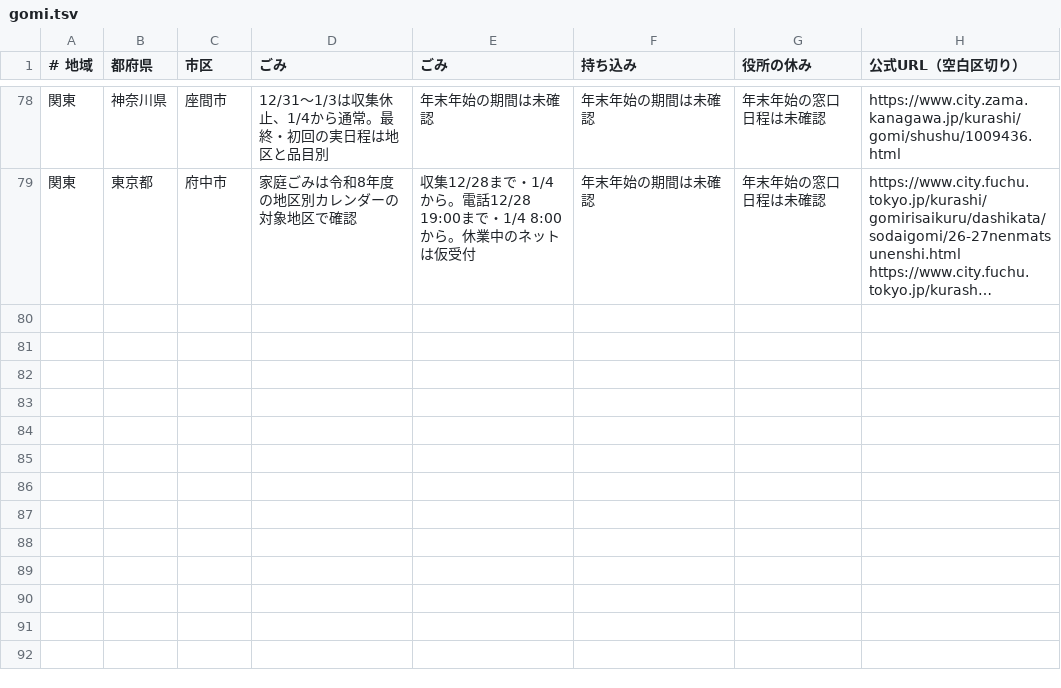
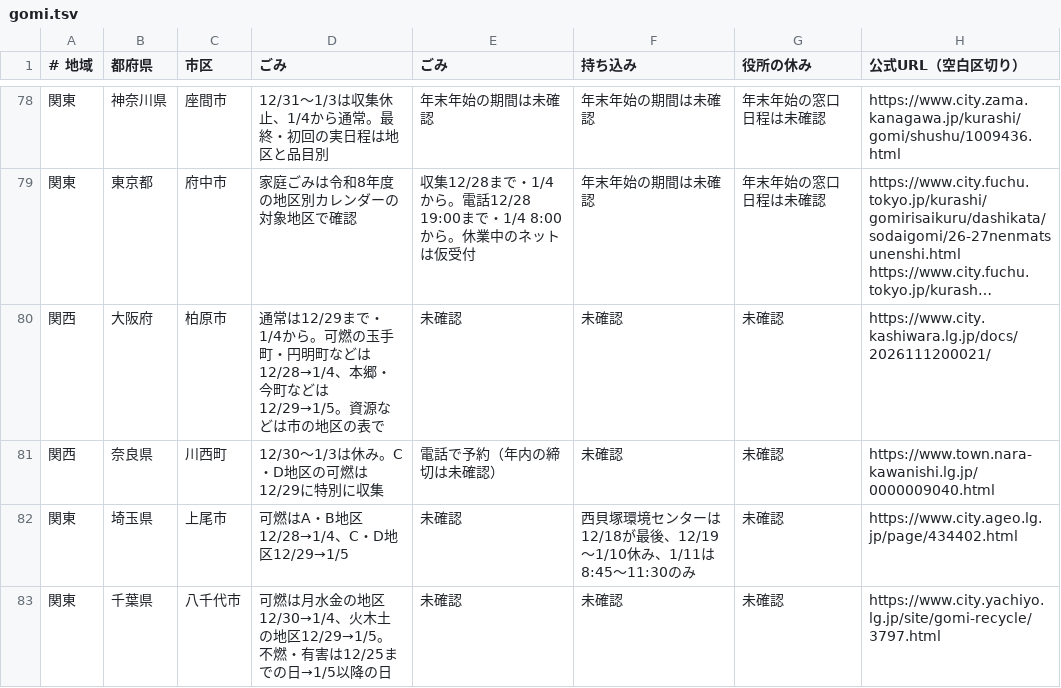
Before and after one commit to oreusa/akari-auto, a TSV file: data/nenmatsu/gomi.tsv, drawn as a sheet; only a part is shown, gaps mark what is left out; long unchanged cells end in …; the diff names each change by its address in the sheet, - before the commit and + after, or states it on an @@ line.

```diff
--- a/data/nenmatsu/gomi.tsv
+++ b/data/nenmatsu/gomi.tsv
+row 80: 関西 | 大阪府 | 柏原市 | 通常は12/29まで・1/4から。可燃の玉手町・円明町などは12/28→1/4、本郷・今町などは12/29→1/5。資源などは市の地区の表で | 未確認 | 未確認 | 未確認 | https://www.city.kashiwara.lg.jp/docs/2026111200021/
+row 81: 関西 | 奈良県 | 川西町 | 12/30〜1/3は休み。C・D地区の可燃は12/29に特別に収集 | 電話で予約（年内の締切は未確認） | 未確認 | 未確認 | https://www.town.nara-kawanishi.lg.jp/0000009040.html
+row 82: 関東 | 埼玉県 | 上尾市 | 可燃はA・B地区12/28→1/4、C・D地区12/29→1/5 | 未確認 | 西貝塚環境センターは12/18が最後、12/19〜1/10休み、1/11は8:45〜11:30のみ | 未確認 | https://www.city.ageo.lg.jp/page/434402.html
+row 83: 関東 | 千葉県 | 八千代市 | 可燃は月水金の地区12/30→1/4、火木土の地区12/29→1/5。不燃・有害は12/25までの日→1/5以降の日 | 未確認 | 未確認 | 未確認 | https://www.city.yachiyo.lg.jp/site/gomi-recycle/3797.html
```
Also changed, not shown: 1 other file.
